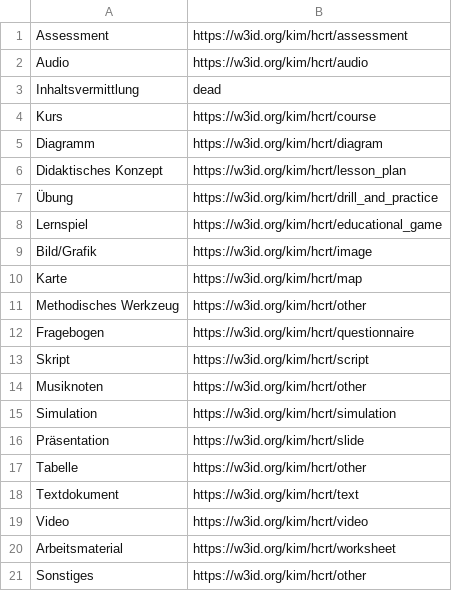
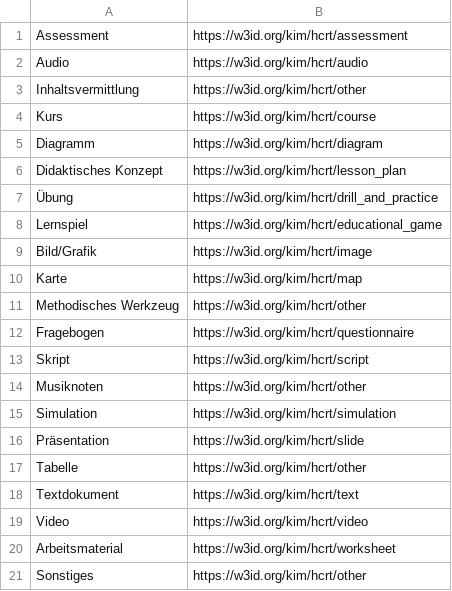
Before and after one commit to TIBHannover/oersi-etl, a TSV file: data/maps/orcaLabels-hcrt.tsv, drawn as a sheet.

```diff
--- a/data/maps/orcaLabels-hcrt.tsv
+++ b/data/maps/orcaLabels-hcrt.tsv
@@ -2,3 +2,3 @@ Assessment	https://w3id.org/kim/hcrt/assessment
 Audio	https://w3id.org/kim/hcrt/audio
-Inhaltsvermittlung	dead
+Inhaltsvermittlung	https://w3id.org/kim/hcrt/other
 Kurs	https://w3id.org/kim/hcrt/course
```
Also changed, not shown: 1 other file.
